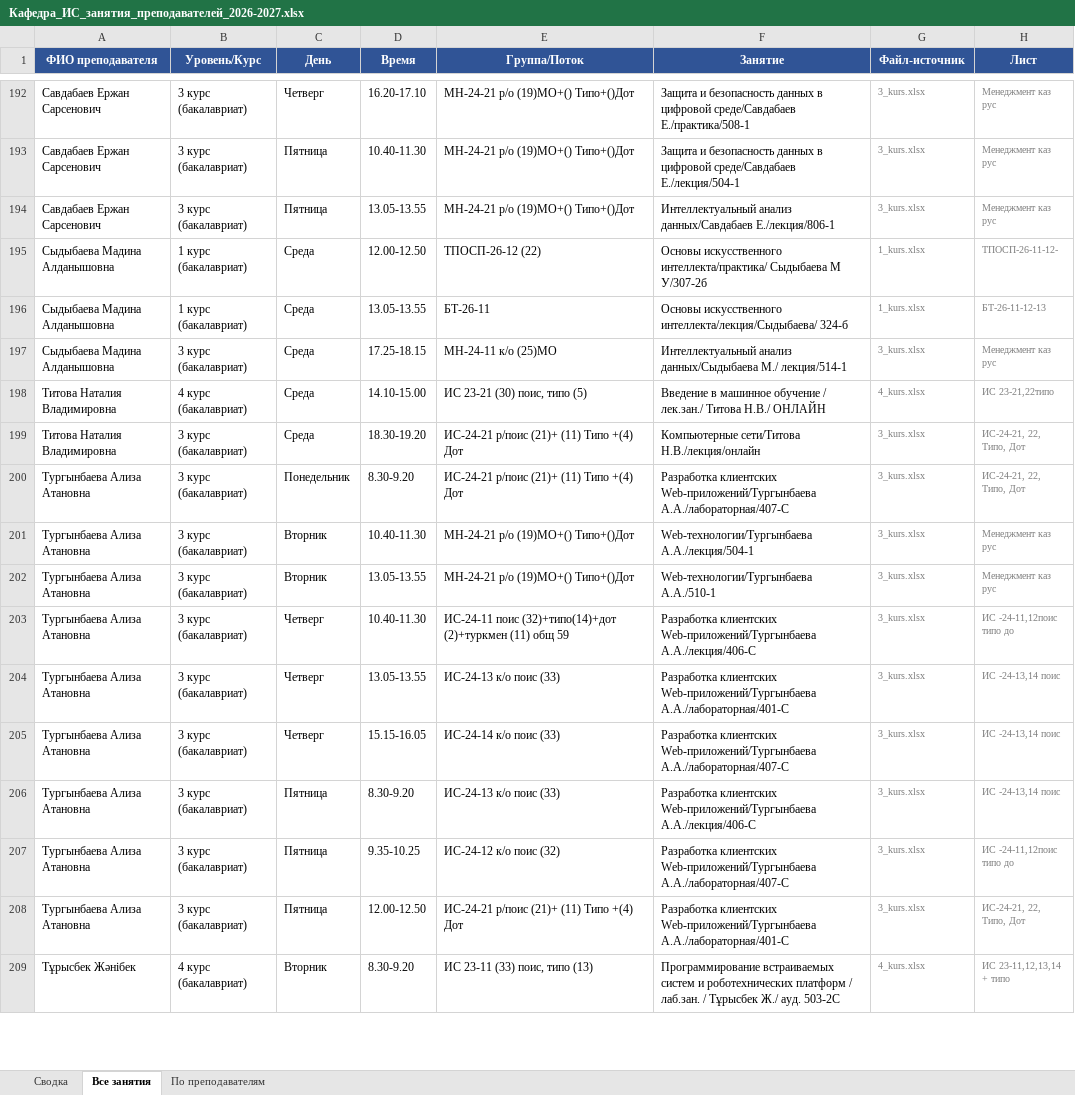
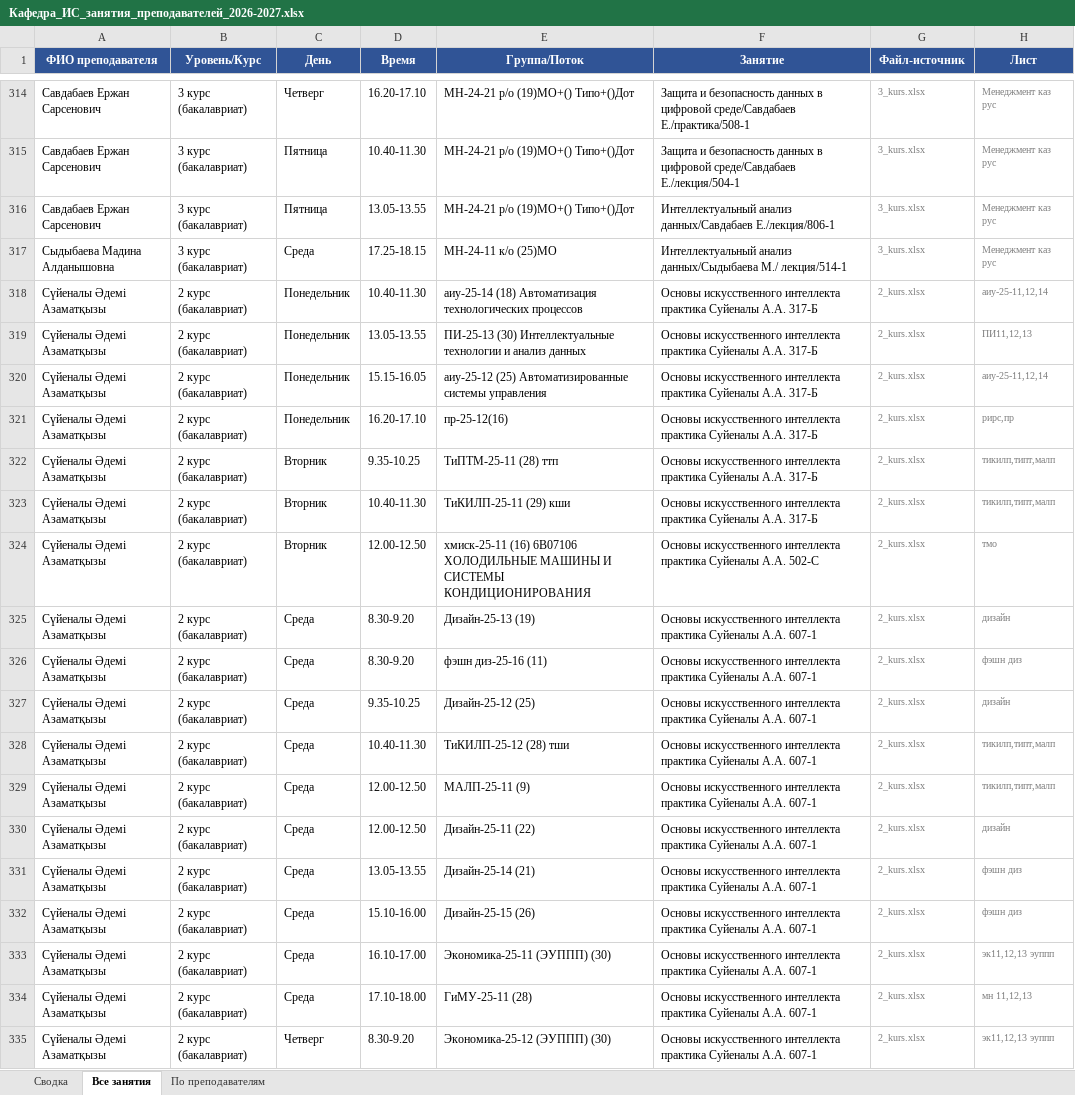
Before and after one commit to drashidinov/ATUscheduleIS, an Excel workbook: dist/Кафедра_ИС_занятия_преподавателей_2026-2027.xlsx, sheet Все занятия, drawn as a sheet; only a part is shown, gaps mark what is left out; the shorter side is filled out with more unchanged rows; values as stored, in another font and other column widths than the file's, no borders; removed rows and columns are numbered as before the commit, all else as after; the diff covers the shown part only; the diff names each change by its address in the sheet, - before the commit and + after, or states it on an @@ line.

```diff
--- a/dist/Кафедра_ИС_занятия_преподавателей_2026-2027.xlsx (sheet Все занятия)
+++ b/dist/Кафедра_ИС_занятия_преподавателей_2026-2027.xlsx (sheet Все занятия)
-row 195: Сыдыбаева Мадина Алданышовна | 1 курс (бакалавриат) | Среда | 12.00-12.50 | ТПОСП-26-12 (22) | Основы искусственного интеллекта/практика/ Сыдыбаева М У/307-2б | 1_kurs.xlsx | ТПОСП-26-11-12-
-row 196: Сыдыбаева Мадина Алданышовна | 1 курс (бакалавриат) | Среда | 13.05-13.55 | БТ-26-11 | Основы искусственного интеллекта/лекция/Сыдыбаева/ 324-б | 1_kurs.xlsx | БТ-26-11-12-13
+row 318: Сүйеналы Әдемі Азаматқызы | 2 курс (бакалавриат) | Понедельник | 10.40-11.30 | аиу-25-14 (18) Автоматизация технологических процессов | Основы искусственного интеллекта практика Суйеналы А.А. 317-Б | 2_kurs.xlsx | аиу-25-11,12,14
+row 319: Сүйеналы Әдемі Азаматқызы | 2 курс (бакалавриат) | Понедельник | 13.05-13.55 | ПИ-25-13 (30) Интеллектуальные технологии и анализ данных | Основы искусственного интеллекта практика Суйеналы А.А. 317-Б | 2_kurs.xlsx | ПИ11,12,13
+row 320: Сүйеналы Әдемі Азаматқызы | 2 курс (бакалавриат) | Понедельник | 15.15-16.05 | аиу-25-12 (25) Автоматизированные системы управления | Основы искусственного интеллекта практика Суйеналы А.А. 317-Б | 2_kurs.xlsx | аиу-25-11,12,14
+row 321: Сүйеналы Әдемі Азаматқызы | 2 курс (бакалавриат) | Понедельник | 16.20-17.10 | пр-25-12(16) | Основы искусственного интеллекта практика Суйеналы А.А. 317-Б | 2_kurs.xlsx | рирс,пр
+row 322: Сүйеналы Әдемі Азаматқызы | 2 курс (бакалавриат) | Вторник | 9.35-10.25 | ТиПТМ-25-11 (28) ттп | Основы искусственного интеллекта практика Суйеналы А.А. 317-Б | 2_kurs.xlsx | тикилп,типт,малп
+row 323: Сүйеналы Әдемі Азаматқызы | 2 курс (бакалавриат) | Вторник | 10.40-11.30 | ТиКИЛП-25-11 (29) кши | Основы искусственного интеллекта практика Суйеналы А.А. 317-Б | 2_kurs.xlsx | тикилп,типт,малп
+row 324: Сүйеналы Әдемі Азаматқызы | 2 курс (бакалавриат) | Вторник | 12.00-12.50 | хмиск-25-11 (16) 6B07106 ХОЛОДИЛЬНЫЕ МАШИНЫ И СИСТЕМЫ КОНДИЦИОНИРОВАНИЯ | Основы искусственного интеллекта практика Суйеналы А.А. 502-С | 2_kurs.xlsx | тмо
+row 325: Сүйеналы Әдемі Азаматқызы | 2 курс (бакалавриат) | Среда | 8.30-9.20 | Дизайн-25-13 (19) | Основы искусственного интеллекта практика Суйеналы А.А. 607-1 | 2_kurs.xlsx | дизайн
+row 326: Сүйеналы Әдемі Азаматқызы | 2 курс (бакалавриат) | Среда | 8.30-9.20 | фэшн диз-25-16 (11) | Основы искусственного интеллекта практика Суйеналы А.А. 607-1 | 2_kurs.xlsx | фэшн диз
+row 327: Сүйеналы Әдемі Азаматқызы | 2 курс (бакалавриат) | Среда | 9.35-10.25 | Дизайн-25-12 (25) | Основы искусственного интеллекта практика Суйеналы А.А. 607-1 | 2_kurs.xlsx | дизайн
+row 328: Сүйеналы Әдемі Азаматқызы | 2 курс (бакалавриат) | Среда | 10.40-11.30 | ТиКИЛП-25-12 (28) тши | Основы искусственного интеллекта практика Суйеналы А.А. 607-1 | 2_kurs.xlsx | тикилп,типт,малп
+row 329: Сүйеналы Әдемі Азаматқызы | 2 курс (бакалавриат) | Среда | 12.00-12.50 | МАЛП-25-11 (9) | Основы искусственного интеллекта практика Суйеналы А.А. 607-1 | 2_kurs.xlsx | тикилп,типт,малп
+row 330: Сүйеналы Әдемі Азаматқызы | 2 курс (бакалавриат) | Среда | 12.00-12.50 | Дизайн-25-11 (22) | Основы искусственного интеллекта практика Суйеналы А.А. 607-1 | 2_kurs.xlsx | дизайн
+row 331: Сүйеналы Әдемі Азаматқызы | 2 курс (бакалавриат) | Среда | 13.05-13.55 | Дизайн-25-14 (21) | Основы искусственного интеллекта практика Суйеналы А.А. 607-1 | 2_kurs.xlsx | фэшн диз
+row 332: Сүйеналы Әдемі Азаматқызы | 2 курс (бакалавриат) | Среда | 15.10-16.00 | Дизайн-25-15 (26) | Основы искусственного интеллекта практика Суйеналы А.А. 607-1 | 2_kurs.xlsx | фэшн диз
+row 333: Сүйеналы Әдемі Азаматқызы | 2 курс (бакалавриат) | Среда | 16.10-17.00 | Экономика-25-11 (ЭУППП) (30) | Основы искусственного интеллекта практика Суйеналы А.А. 607-1 | 2_kurs.xlsx | эк11,12,13 эуппп
+row 334: Сүйеналы Әдемі Азаматқызы | 2 курс (бакалавриат) | Среда | 17.10-18.00 | ГиМУ-25-11 (28) | Основы искусственного интеллекта практика Суйеналы А.А. 607-1 | 2_kurs.xlsx | мн 11,12,13
+row 335: Сүйеналы Әдемі Азаматқызы | 2 курс (бакалавриат) | Четверг | 8.30-9.20 | Экономика-25-12 (ЭУППП) (30) | Основы искусственного интеллекта практика Суйеналы А.А. 607-1 | 2_kurs.xlsx | эк11,12,13 эуппп
```
Also changed, not shown: 194 added rows, 1 removed row and 38 edited cells elsewhere in this sheet, sheet По преподавателям, sheet Сводка, raw/1_kurs.xlsx, 8 other files.
